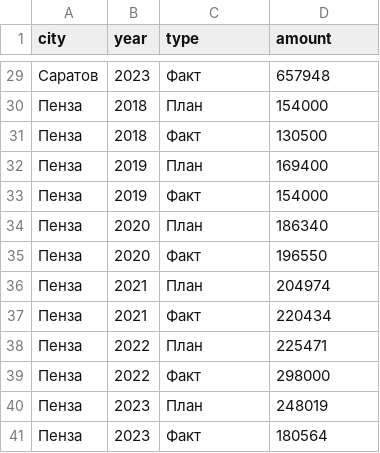
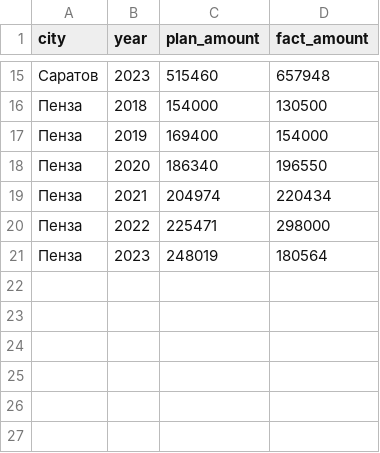
Before and after one commit to Iultina/graph_chart, a CSV file: data/sales_data.csv, drawn as a sheet; only a part is shown, gaps mark what is left out; the diff covers the shown part only.

```diff
--- a/data/sales_data.csv
+++ b/data/sales_data.csv
@@ -1 +1 @@
-city,year,type,amount
+city,year,plan_amount,fact_amount
@@ -29,13 +15,7 @@ city,year,type,amount
-Саратов,2023,Факт,657948
-Пенза,2018,План,154000
-Пенза,2018,Факт,130500
-Пенза,2019,План,169400
-Пенза,2019,Факт,154000
-Пенза,2020,План,186340
-Пенза,2020,Факт,196550
-Пенза,2021,План,204974	
-Пенза,2021,Факт,220434
-Пенза,2022,План,225471	
-Пенза,2022,Факт,298000
-Пенза,2023,План,248019
-Пенза,2023,Факт,180564
+Саратов,2023,515460,657948
+Пенза,2018,154000,130500
+Пенза,2019,169400,154000
+Пенза,2020,186340,196550
+Пенза,2021,204974,220434	
+Пенза,2022,225471,298000
+Пенза,2023,248019,180564
```
Also changed, not shown: 14 removed rows and 13 edited cells elsewhere in this file, 8 other files.
